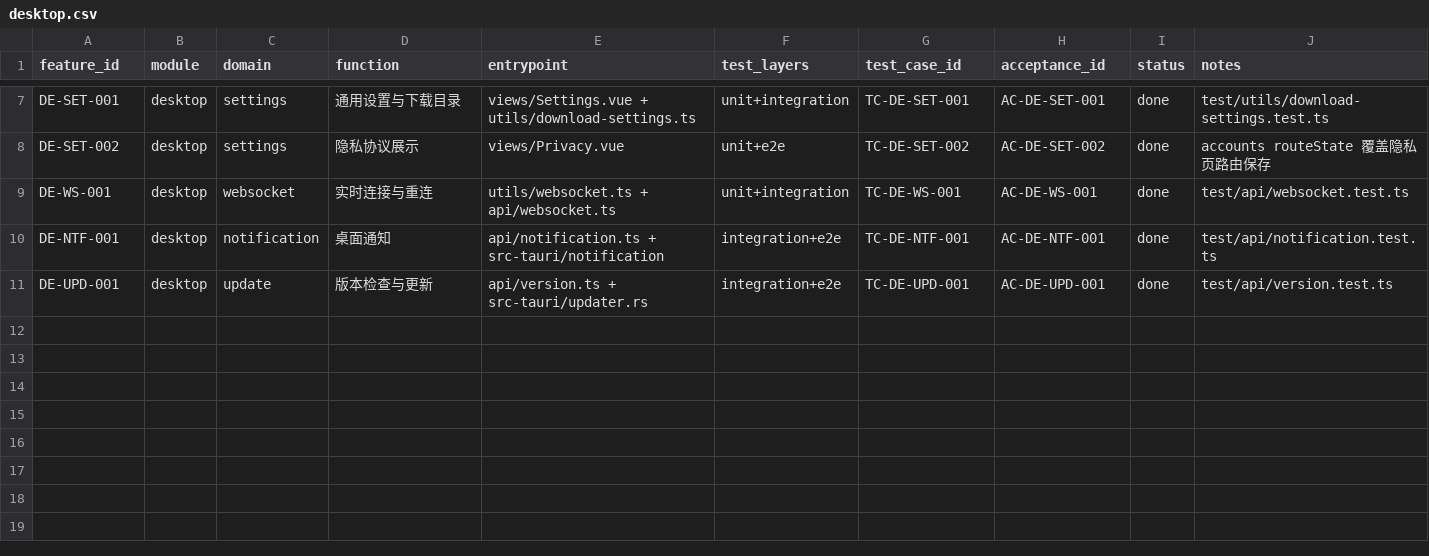
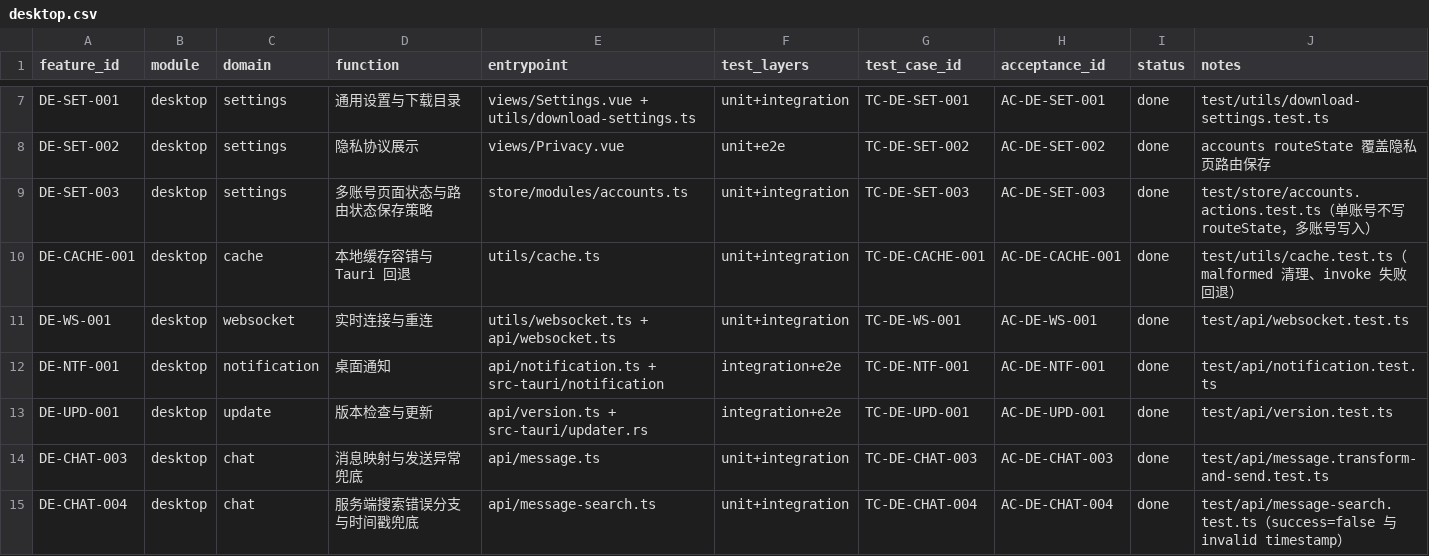
Before and after one commit to ZhcChen/redcode-im, a CSV file: docs/reference/testing/matrix/desktop.csv, drawn as a sheet; only a part is shown, gaps mark what is left out.

Commit message:
test: 扩展 frontend desktop website 测试链路

```diff
--- a/docs/reference/testing/matrix/desktop.csv
+++ b/docs/reference/testing/matrix/desktop.csv
@@ -8,2 +8,4 @@ DE-SET-001,desktop,settings,通用设置与下载目录,views/Settings.vue + uti
 DE-SET-002,desktop,settings,隐私协议展示,views/Privacy.vue,"unit+e2e",TC-DE-SET-002,AC-DE-SET-002,done,accounts routeState 覆盖隐私页路由保存
+DE-SET-003,desktop,settings,多账号页面状态与路由状态保存策略,store/modules/accounts.ts,"unit+integration",TC-DE-SET-003,AC-DE-SET-003,done,test/store/accounts.actions.test.ts（单账号不写 routeState，多账号写入）
+DE-CACHE-001,desktop,cache,本地缓存容错与 Tauri 回退,utils/cache.ts,"unit+integration",TC-DE-CACHE-001,AC-DE-CACHE-001,done,test/utils/cache.test.ts（malformed 清理、invoke 失败回退）
 DE-WS-001,desktop,websocket,实时连接与重连,utils/websocket.ts + api/websocket.ts,"unit+integration",TC-DE-WS-001,AC-DE-WS-001,done,test/api/websocket.test.ts
@@ -11 +13,3 @@ DE-NTF-001,desktop,notification,桌面通知,api/notification.ts + src-tauri/not
 DE-UPD-001,desktop,update,版本检查与更新,api/version.ts + src-tauri/updater.rs,"integration+e2e",TC-DE-UPD-001,AC-DE-UPD-001,done,test/api/version.test.ts
+DE-CHAT-003,desktop,chat,消息映射与发送异常兜底,api/message.ts,"unit+integration",TC-DE-CHAT-003,AC-DE-CHAT-003,done,test/api/message.transform-and-send.test.ts
+DE-CHAT-004,desktop,chat,服务端搜索错误分支与时间戳兜底,api/message-search.ts,"unit+integration",TC-DE-CHAT-004,AC-DE-CHAT-004,done,test/api/message-search.test.ts（success=false 与 invalid timestamp）
```
Also changed, not shown: docs/reference/testing/matrix/frontend.csv, docs/reference/testing/matrix/website.csv, 10 other files.
